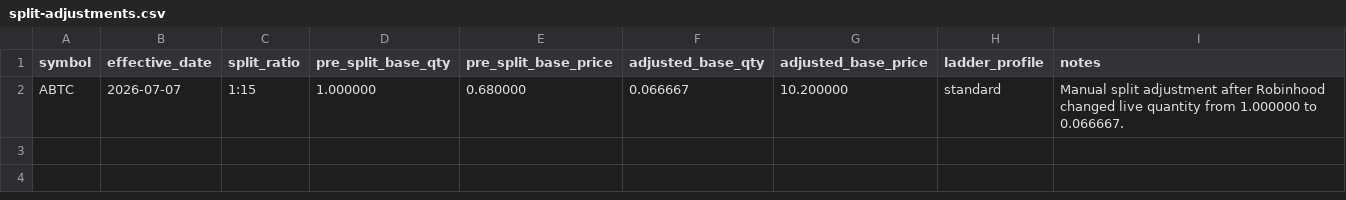
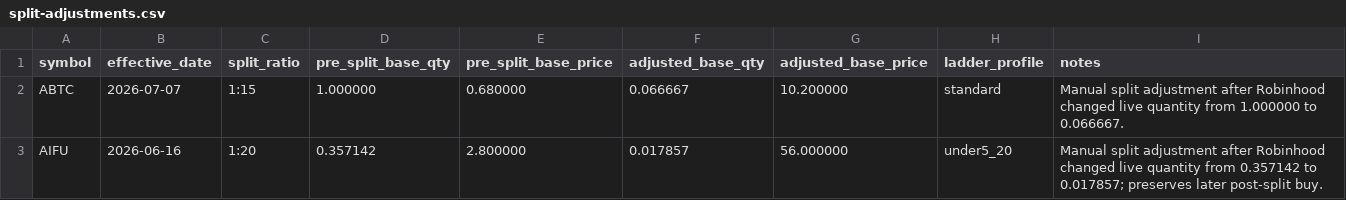
Before and after one commit to thehaitiancoder/robinhood-agentic-strategy, a CSV file: data/split-adjustments.csv, drawn as a sheet; the diff names each change by its address in the sheet, - before the commit and + after, or states it on an @@ line.

Commit message:
Refresh strategy policy and symbol metadata

```diff
--- a/data/split-adjustments.csv
+++ b/data/split-adjustments.csv
+row 3: AIFU | 2026-06-16 | 1:20 | 0.357142 | 2.800000 | 0.017857 | 56.000000 | under5_20 | Manual split adjustment after Robinhood changed live quantity from 0.357142 to 0.017857; preserves later post-split buy.
```
Also changed, not shown: data/universe.csv, 1 other file.
